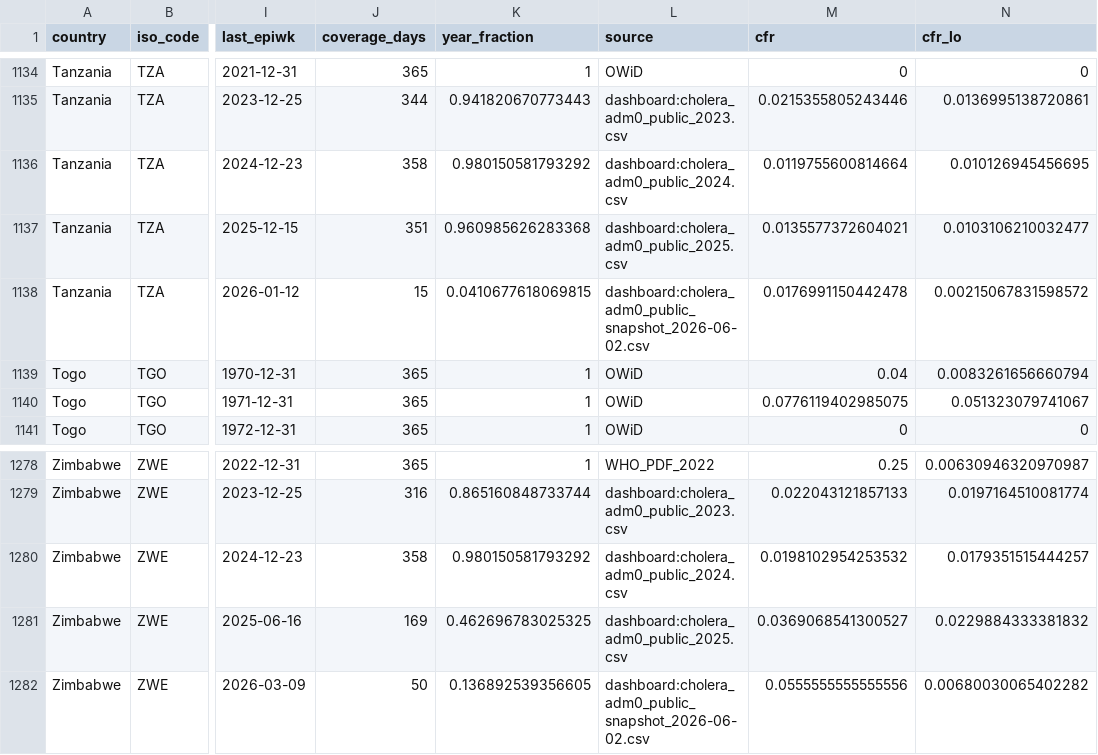
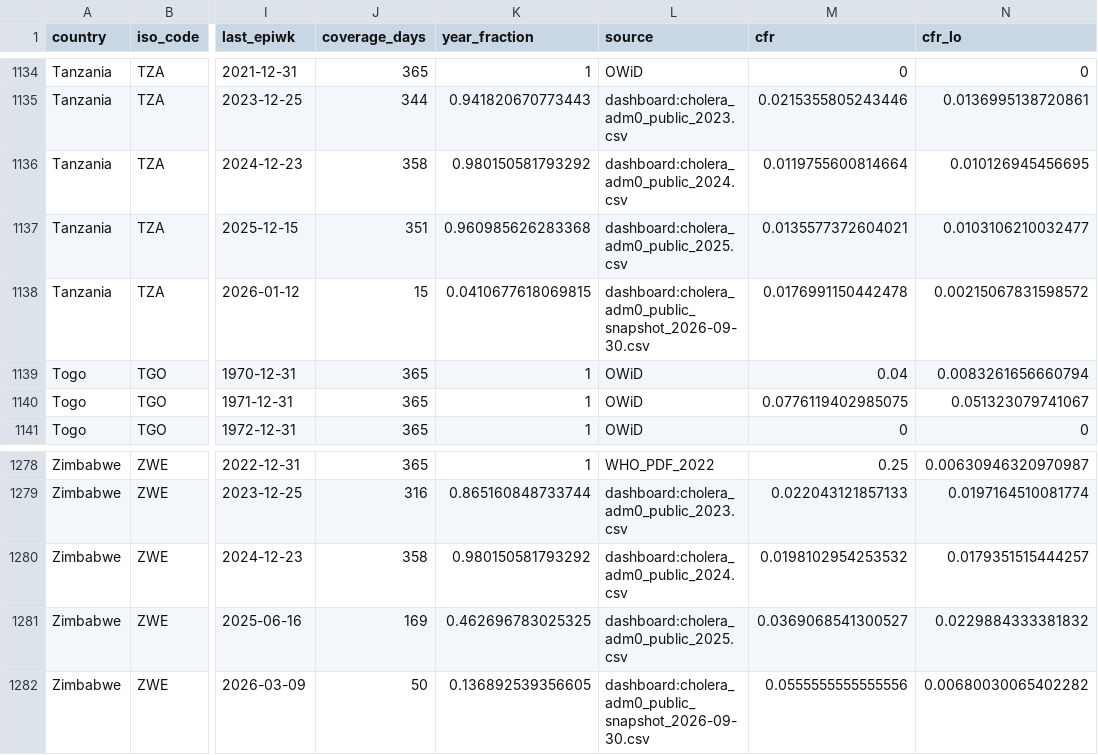
Before and after one commit to InstituteforDiseaseModeling/MOSAIC-data, a CSV file: processed/WHO/annual/who_afro_annual.csv, drawn as a sheet; only a part is shown, gaps mark what is left out; the diff covers the shown part only; the diff names each change by its address in the sheet, - before the commit and + after, or states it on an @@ line.

```diff
--- a/processed/WHO/annual/who_afro_annual.csv
+++ b/processed/WHO/annual/who_afro_annual.csv
-L1138 (source): dashboard:cholera_adm0_public_snapshot_2026-06-02.csv
+L1138 (source): dashboard:cholera_adm0_public_snapshot_2026-09-30.csv
-L1282 (source): dashboard:cholera_adm0_public_snapshot_2026-06-02.csv
+L1282 (source): dashboard:cholera_adm0_public_snapshot_2026-09-30.csv
```
Also changed, not shown: 107 edited cells elsewhere in this file, 2 other files.
